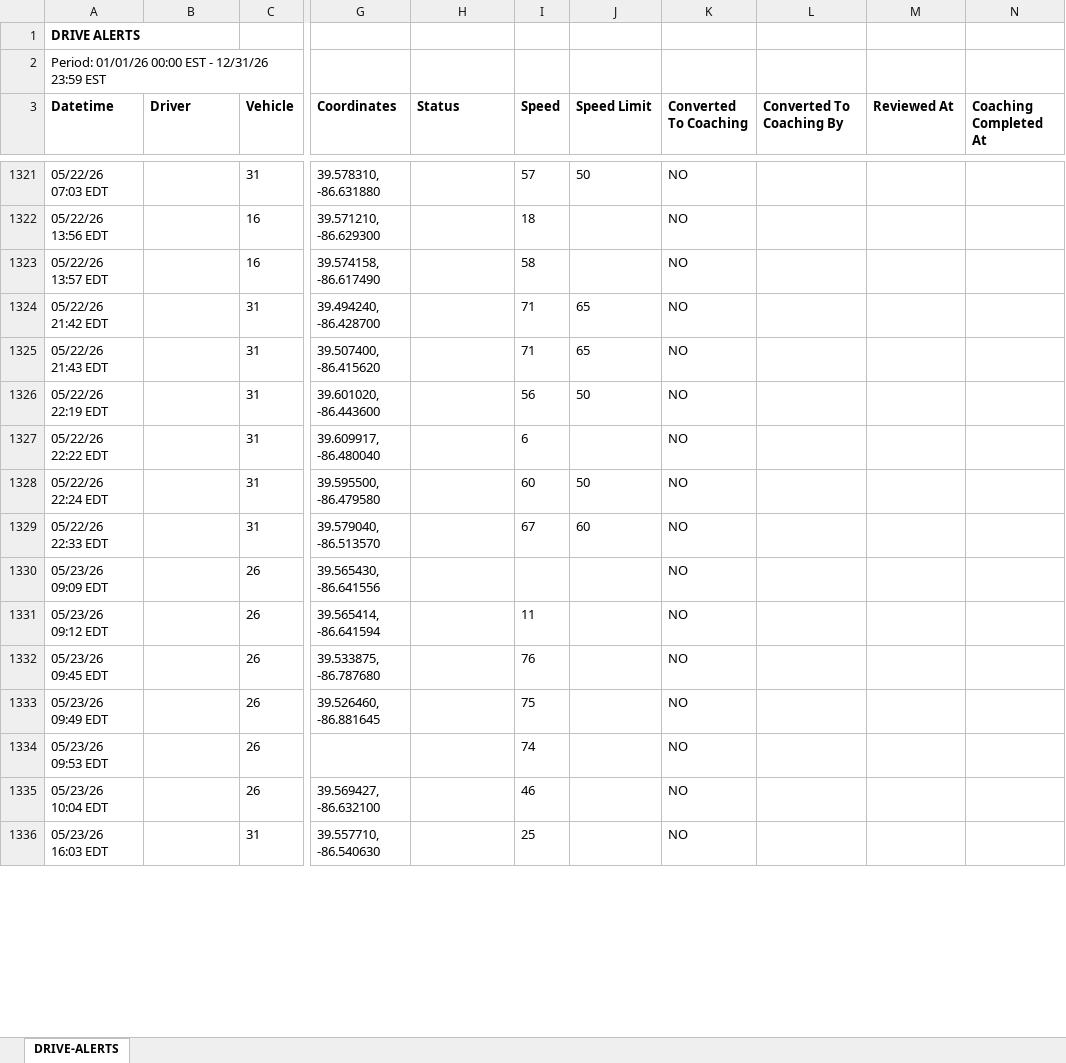
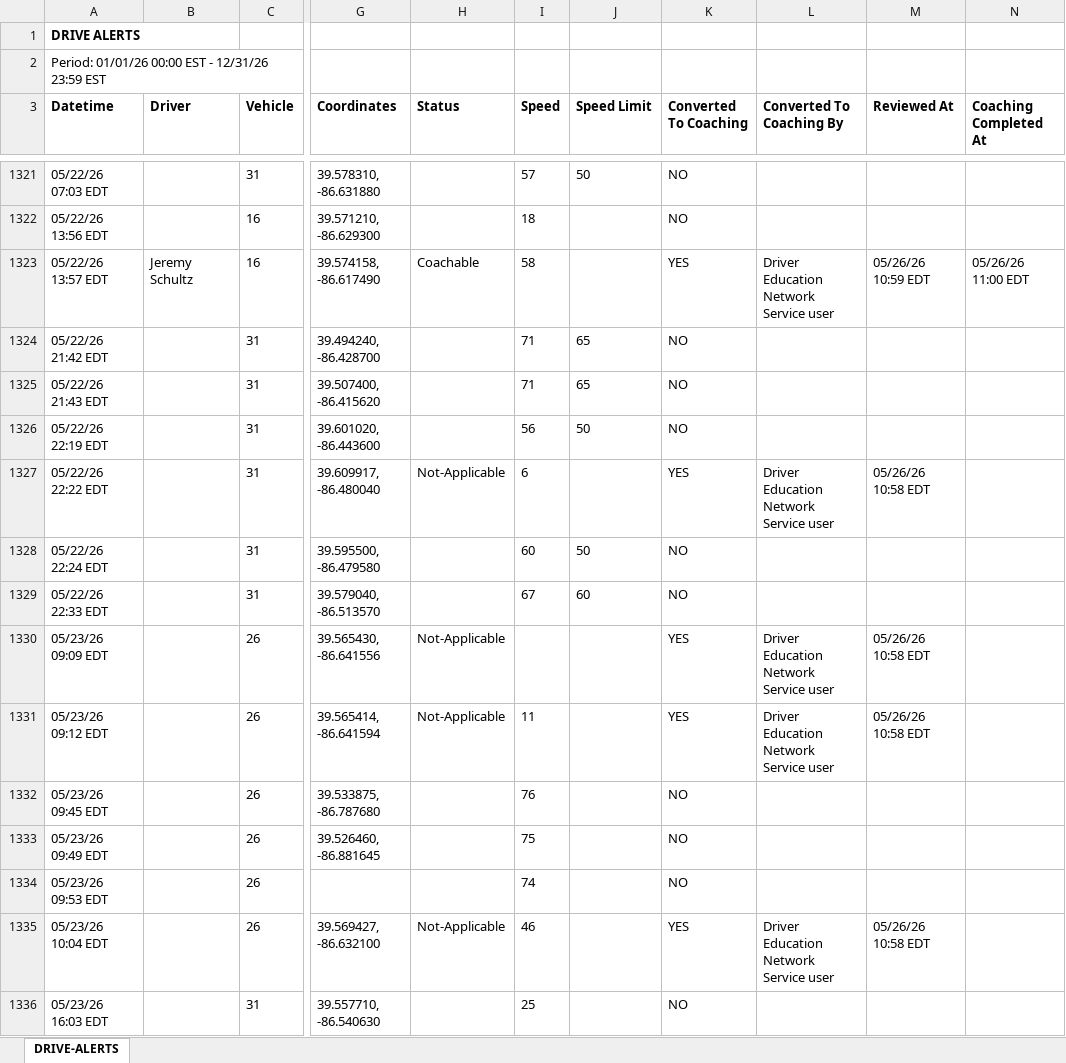
Before and after one commit to jmullins-DEN/Curtis-Garage-Wrecker-Service, an Excel workbook: camera_events.xlsx, sheet DRIVE-ALERTS, drawn as a sheet; only a part is shown, gaps mark what is left out; values as stored, in another font and other column widths than the file's, no borders; the diff covers the shown part only; the diff names each change by its address in the sheet, - before the commit and + after, or states it on an @@ line.

```diff
--- a/camera_events.xlsx (sheet DRIVE-ALERTS)
+++ b/camera_events.xlsx (sheet DRIVE-ALERTS)
-B1323 (Driver): (empty)
+B1323 (Driver): Jeremy Schultz
-H1323 (Status): (empty)
+H1323 (Status): Coachable
-K1323 (Converted To Coaching): NO
+K1323 (Converted To Coaching): YES
-L1323 (Converted To Coaching By): (empty)
+L1323 (Converted To Coaching By): Driver Education Network Service user
-M1323 (Reviewed At): (empty)
+M1323 (Reviewed At): 05/26/26 10:59 EDT
-N1323 (Coaching Completed At): (empty)
+N1323 (Coaching Completed At): 05/26/26 11:00 EDT
-H1327 (Status): (empty)
+H1327 (Status): Not-Applicable
-K1327 (Converted To Coaching): NO
+K1327 (Converted To Coaching): YES
-L1327 (Converted To Coaching By): (empty)
+L1327 (Converted To Coaching By): Driver Education Network Service user
-M1327 (Reviewed At): (empty)
+M1327 (Reviewed At): 05/26/26 10:58 EDT
-H1330:H1331 (Status): (empty)
+H1330:H1331 (Status): Not-Applicable
-K1330:K1331 (Converted To Coaching): NO
+K1330:K1331 (Converted To Coaching): YES
-L1330:L1331 (Converted To Coaching By): (empty)
+L1330:L1331 (Converted To Coaching By): Driver Education Network Service user
-M1330:M1331 (Reviewed At): (empty)
+M1330:M1331 (Reviewed At): 05/26/26 10:58 EDT
-H1335 (Status): (empty)
+H1335 (Status): Not-Applicable
-K1335 (Converted To Coaching): NO
+K1335 (Converted To Coaching): YES
-L1335 (Converted To Coaching By): (empty)
+L1335 (Converted To Coaching By): Driver Education Network Service user
-M1335 (Reviewed At): (empty)
+M1335 (Reviewed At): 05/26/26 10:58 EDT
```
Also changed, not shown: 116 added rows and 12 edited cells elsewhere in this sheet, training.xlsx.
